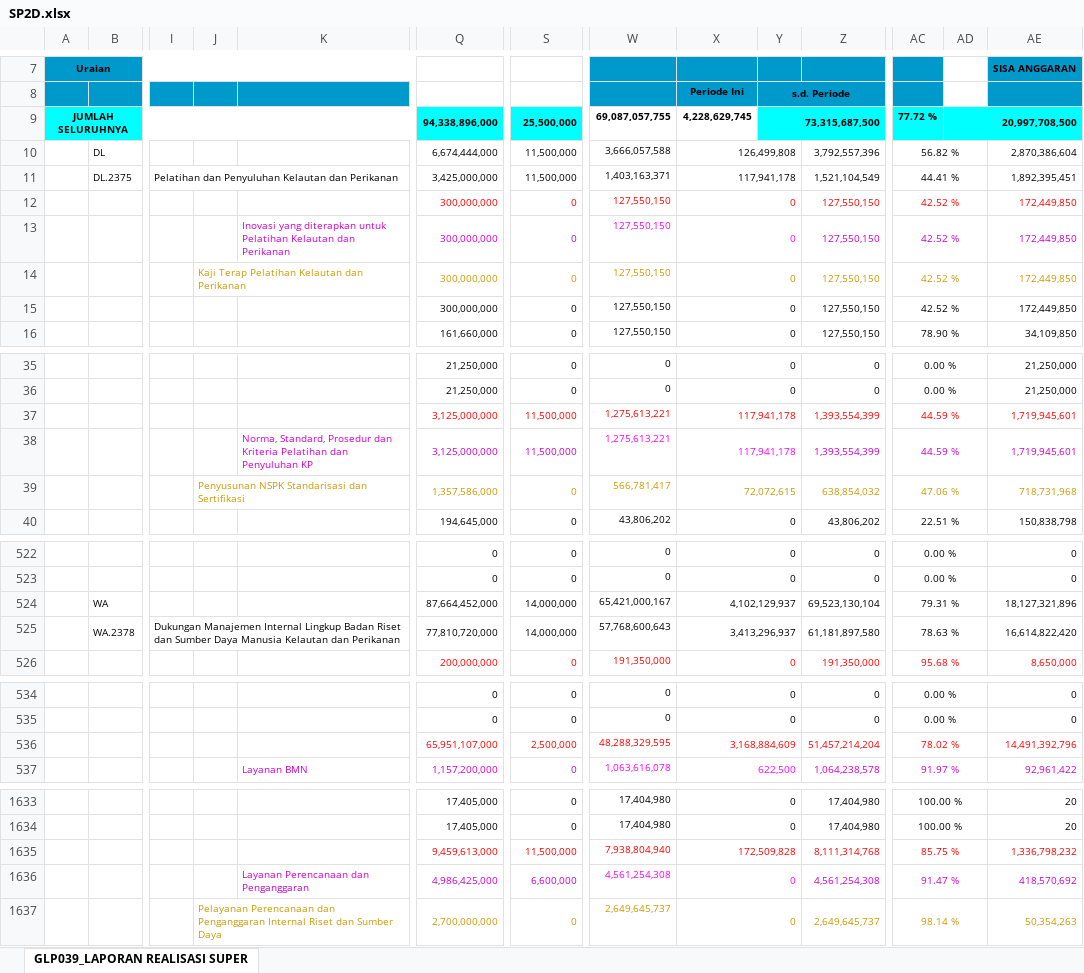
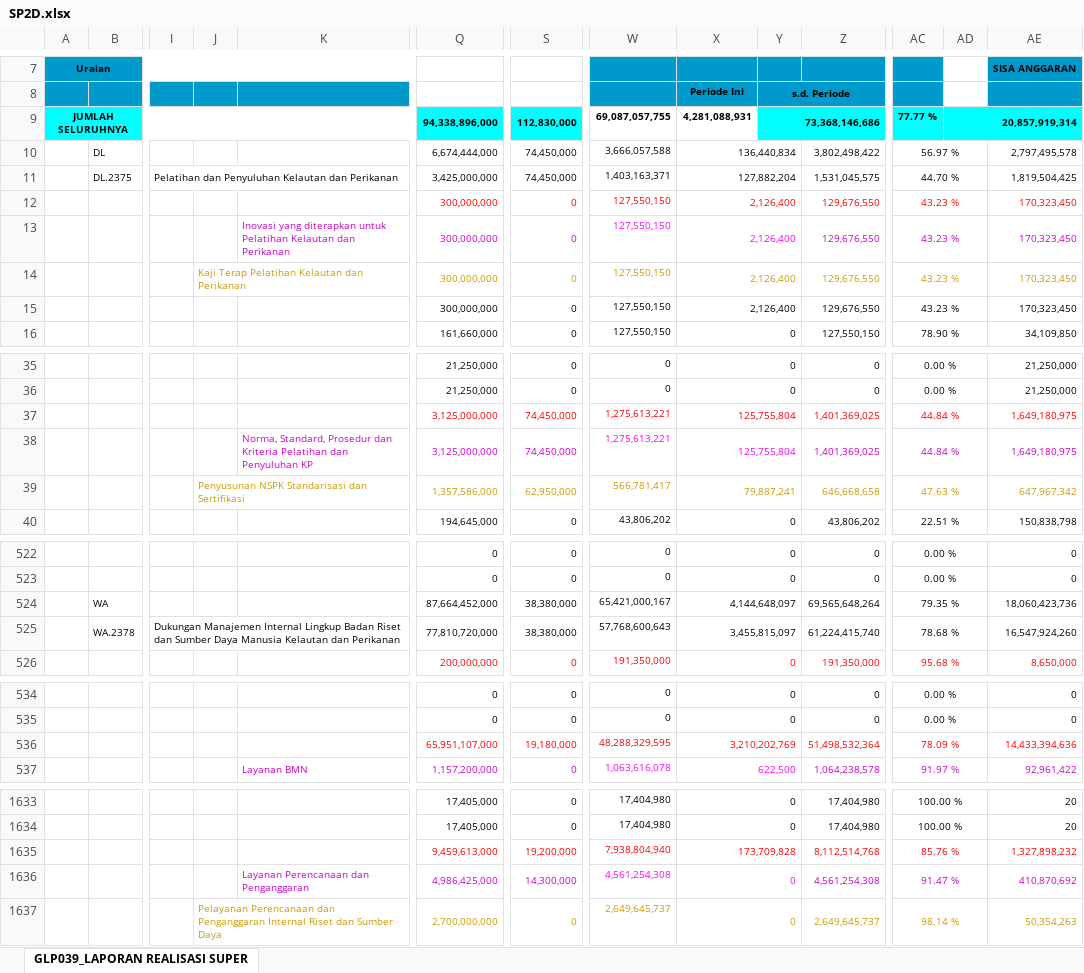
Before and after one commit to edimistiono/TA.2024, an Excel workbook: Database/SP2D.xlsx, sheet GLP039_LAPORAN REALISASI SUPER, drawn as a sheet; only a part is shown, gaps mark what is left out; values as stored, in another font and other column widths than the file's, no borders; charts and pictures not drawn; removed rows and columns are numbered as before the commit, all else as after; rows hold the shown columns only; the diff covers the shown part only; the diff names each change by its address in the sheet, - before the commit and + after, or states it on an @@ line.

```diff
--- a/Database/SP2D.xlsx (sheet GLP039_LAPORAN REALISASI SUPER)
+++ b/Database/SP2D.xlsx (sheet GLP039_LAPORAN REALISASI SUPER)
-S9: 25,500,000
+S9: 112,830,000
-X9: 4,228,629,745
+X9: 4,281,088,931
-Y9: 73,315,687,500
+Y9: 73,368,146,686
-AC9: 77.72 %
+AC9: 77.77 %
-AD9: 20,997,708,500
+AD9: 20,857,919,314
-row 10:  | DL |  |  |  | 6,674,444,000 | 11,500,000 | 3,666,057,588 | 126,499,808 |  | 3,792,557,396 | 56.82 % |  | 2,870,386,604
-row 11:  | DL.2375 | Pelatihan dan Penyuluhan Kelautan dan Perikanan |  |  | 3,425,000,000 | 11,500,000 | 1,403,163,371 | 117,941,178 |  | 1,521,104,549 | 44.41 % |  | 1,892,395,451
+row 10:  | DL |  |  |  | 6,674,444,000 | 74,450,000 | 3,666,057,588 | 136,440,834 |  | 3,802,498,422 | 56.97 % |  | 2,797,495,578
+row 11:  | DL.2375 | Pelatihan dan Penyuluhan Kelautan dan Perikanan |  |  | 3,425,000,000 | 74,450,000 | 1,403,163,371 | 127,882,204 |  | 1,531,045,575 | 44.70 % |  | 1,819,504,425
-X12:X15: 0
+X12:X15: 2,126,400
-Z12:Z15: 127,550,150
+Z12:Z15: 129,676,550
-AC12:AC15: 42.52 %
+AC12:AC15: 43.23 %
-AE12:AE15: 172,449,850
+AE12:AE15: 170,323,450
-row 37:  |  |  |  |  | 3,125,000,000 | 11,500,000 | 1,275,613,221 | 117,941,178 |  | 1,393,554,399 | 44.59 % |  | 1,719,945,601
-row 38:  |  |  |  | Norma, Standard, Prosedur dan Kriteria Pelatihan dan Penyuluhan KP | 3,125,000,000 | 11,500,000 | 1,275,613,221 | 117,941,178 |  | 1,393,554,399 | 44.59 % |  | 1,719,945,601
-row 39:  |  |  | Penyusunan NSPK Standarisasi dan Sertifikasi |  | 1,357,586,000 | 0 | 566,781,417 | 72,072,615 |  | 638,854,032 | 47.06 % |  | 718,731,968
+row 37:  |  |  |  |  | 3,125,000,000 | 74,450,000 | 1,275,613,221 | 125,755,804 |  | 1,401,369,025 | 44.84 % |  | 1,649,180,975
+row 38:  |  |  |  | Norma, Standard, Prosedur dan Kriteria Pelatihan dan Penyuluhan KP | 3,125,000,000 | 74,450,000 | 1,275,613,221 | 125,755,804 |  | 1,401,369,025 | 44.84 % |  | 1,649,180,975
+row 39:  |  |  | Penyusunan NSPK Standarisasi dan Sertifikasi |  | 1,357,586,000 | 62,950,000 | 566,781,417 | 79,887,241 |  | 646,668,658 | 47.63 % |  | 647,967,342
-row 524:  | WA |  |  |  | 87,664,452,000 | 14,000,000 | 65,421,000,167 | 4,102,129,937 |  | 69,523,130,104 | 79.31 % |  | 18,127,321,896
-row 525:  | WA.2378 | Dukungan Manajemen Internal Lingkup Badan Riset dan Sumber Daya Manusia Kelautan dan Perikanan |  |  | 77,810,720,000 | 14,000,000 | 57,768,600,643 | 3,413,296,937 |  | 61,181,897,580 | 78.63 % |  | 16,614,822,420
+row 524:  | WA |  |  |  | 87,664,452,000 | 38,380,000 | 65,421,000,167 | 4,144,648,097 |  | 69,565,648,264 | 79.35 % |  | 18,060,423,736
+row 525:  | WA.2378 | Dukungan Manajemen Internal Lingkup Badan Riset dan Sumber Daya Manusia Kelautan dan Perikanan |  |  | 77,810,720,000 | 38,380,000 | 57,768,600,643 | 3,455,815,097 |  | 61,224,415,740 | 78.68 % |  | 16,547,924,260
-row 536:  |  |  |  |  | 65,951,107,000 | 2,500,000 | 48,288,329,595 | 3,168,884,609 |  | 51,457,214,204 | 78.02 % |  | 14,491,392,796
+row 536:  |  |  |  |  | 65,951,107,000 | 19,180,000 | 48,288,329,595 | 3,210,202,769 |  | 51,498,532,364 | 78.09 % |  | 14,433,394,636
-row 1635:  |  |  |  |  | 9,459,613,000 | 11,500,000 | 7,938,804,940 | 172,509,828 |  | 8,111,314,768 | 85.75 % |  | 1,336,798,232
+row 1635:  |  |  |  |  | 9,459,613,000 | 19,200,000 | 7,938,804,940 | 173,709,828 |  | 8,112,514,768 | 85.76 % |  | 1,327,898,232
-S1636: 6,600,000
+S1636: 14,300,000
-AE1636: 418,570,692
+AE1636: 410,870,692
```
Also changed, not shown: 2 added rows, 2 removed rows and 112 edited cells elsewhere in this sheet, Database/DAFTAR SP2D SATKER.xlsx, Database/MONITORING DETAIL TRANSAKSI FA 16 SEGMEN VERSI SP2D.xlsx, 2 other files.
